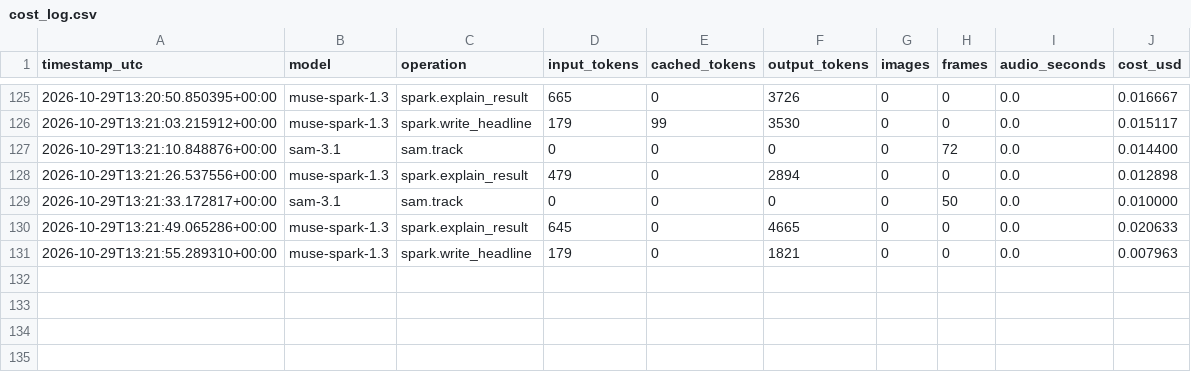
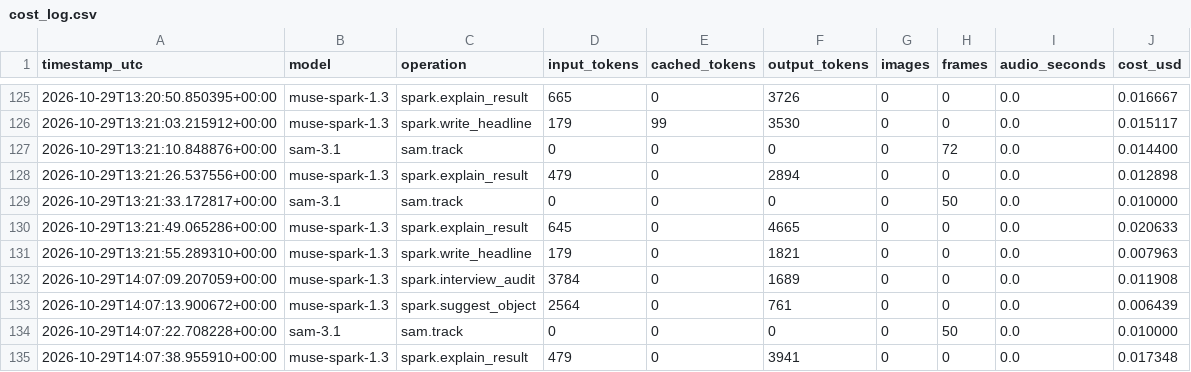
Before and after one commit to johncat88425-del/slope-coach, a CSV file: data/cost_log.csv, drawn as a sheet; only a part is shown, gaps mark what is left out; the diff names each change by its address in the sheet, - before the commit and + after, or states it on an @@ line.

Commit message:
T119: live smoke test, voice 502 on missing audioEncoding

```diff
--- a/data/cost_log.csv
+++ b/data/cost_log.csv
+row 132: 2026-10-29T14:07:09.207059+00:00 | muse-spark-1.3 | spark.interview_audit | 3784 | 0 | 1689 | 0 | 0 | 0.0 | 0.011908
+row 133: 2026-10-29T14:07:13.900672+00:00 | muse-spark-1.3 | spark.suggest_object | 2564 | 0 | 761 | 0 | 0 | 0.0 | 0.006439
+row 134: 2026-10-29T14:07:22.708228+00:00 | sam-3.1 | sam.track | 0 | 0 | 0 | 0 | 50 | 0.0 | 0.010000
+row 135: 2026-10-29T14:07:38.955910+00:00 | muse-spark-1.3 | spark.explain_result | 479 | 0 | 3941 | 0 | 0 | 0.0 | 0.017348
```
Also changed, not shown: 1 other file.
